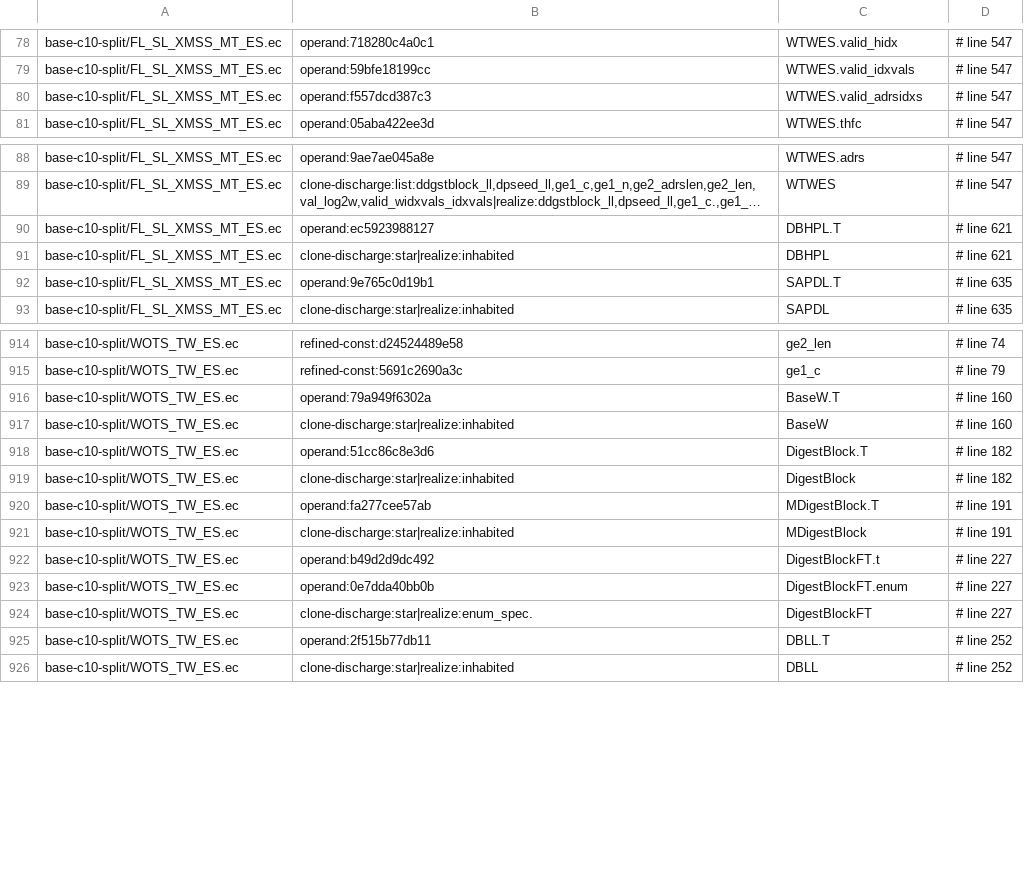
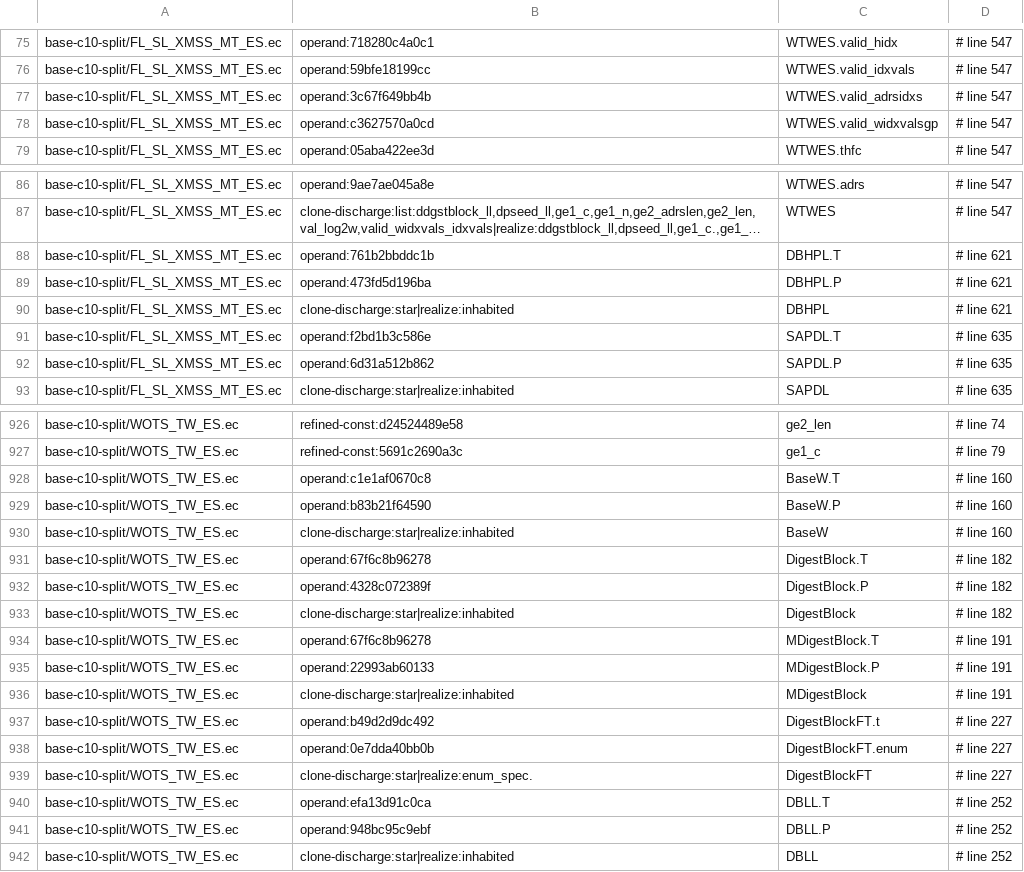
Before and after one commit to DankGecko/pq1, a TSV file: contracts/verification/easycrypt/c10-port/cert-baseline-split.tsv, drawn as a sheet; only a part is shown, gaps mark what is left out; long unchanged cells end in …; addresses are those after the commit; the diff covers the shown part only; the diff names each change by its address in the sheet, - before the commit and + after, or states it on an @@ line.

```diff
--- a/contracts/verification/easycrypt/c10-port/cert-baseline-split.tsv
+++ b/contracts/verification/easycrypt/c10-port/cert-baseline-split.tsv
-B77: operand:f557dcd387c3
+B77: operand:3c67f649bb4b
+row 78: base-c10-split/FL_SL_XMSS_MT_ES.ec | operand:c3627570a0cd | WTWES.valid_widxvalsgp | # line 547
-B88: operand:ec5923988127
+B88: operand:761b2bbddc1b
+row 89: base-c10-split/FL_SL_XMSS_MT_ES.ec | operand:473fd5d196ba | DBHPL.P | # line 621
-B91: operand:9e765c0d19b1
+B91: operand:f2bd1b3c586e
+row 92: base-c10-split/FL_SL_XMSS_MT_ES.ec | operand:6d31a512b862 | SAPDL.P | # line 635
-B928: operand:79a949f6302a
+B928: operand:c1e1af0670c8
+row 929: base-c10-split/WOTS_TW_ES.ec | operand:b83b21f64590 | BaseW.P | # line 160
-B931: operand:51cc86c8e3d6
+B931: operand:67f6c8b96278
+row 932: base-c10-split/WOTS_TW_ES.ec | operand:4328c072389f | DigestBlock.P | # line 182
-B934: operand:fa277cee57ab
+B934: operand:67f6c8b96278
+row 935: base-c10-split/WOTS_TW_ES.ec | operand:22993ab60133 | MDigestBlock.P | # line 191
-B940: operand:2f515b77db11
+B940: operand:efa13d91c0ca
+row 941: base-c10-split/WOTS_TW_ES.ec | operand:948bc95c9ebf | DBLL.P | # line 252
```
Also changed, not shown: 14 added rows, 5 removed rows and 22 edited cells elsewhere in this file, contracts/verification/easycrypt/c10-port/cert-baseline.tsv, contracts/verification/easycrypt/c10-port/cert-identity.tsv, 4 other files.
